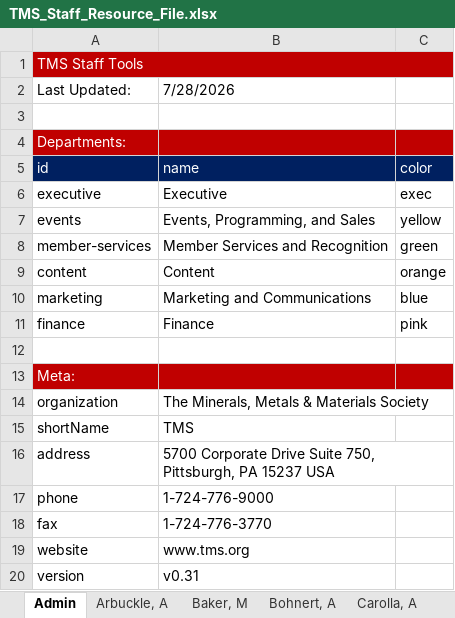
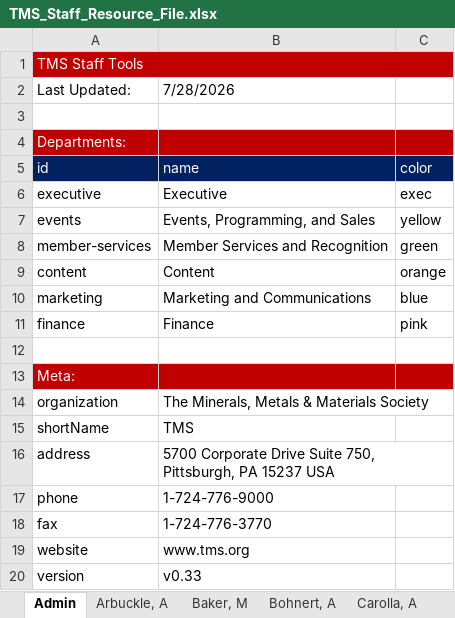
Before and after one commit to Bdemmler32/TMS-Staff-Resources, an Excel workbook: TMS_Staff_Resource_File.xlsx, sheet Admin, drawn as a sheet; values as stored, in another font and other column widths than the file's, no borders; the diff names each change by its address in the sheet, - before the commit and + after, or states it on an @@ line.

```diff
--- a/TMS_Staff_Resource_File.xlsx (sheet Admin)
+++ b/TMS_Staff_Resource_File.xlsx (sheet Admin)
-B20: v0.31
+B20: v0.33
```
Also changed, not shown: sheet Killeen, T, 3 other files.
